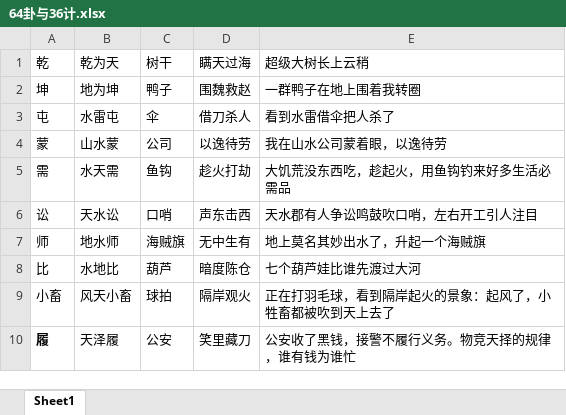
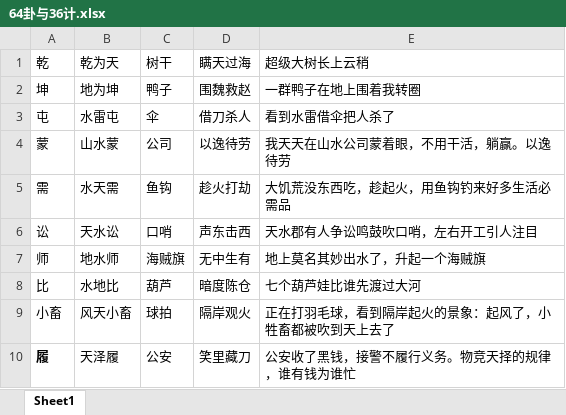
Before and after one commit to YinChao126/MagicMemory, an Excel workbook: 记忆实战/64卦与36计.xlsx, sheet Sheet1, drawn as a sheet; only a part is shown; values as stored, in another font and other column widths than the file's, no borders; the diff names each change by its address in the sheet, - before the commit and + after, or states it on an @@ line.

```diff
--- a/记忆实战/64卦与36计.xlsx (sheet Sheet1)
+++ b/记忆实战/64卦与36计.xlsx (sheet Sheet1)
-E4 (超级大树长上云稍): 我在山水公司蒙着眼，以逸待劳
+E4 (超级大树长上云稍): 我天天在山水公司蒙着眼，不用干活，躺赢。以逸待劳
```
Also changed, not shown: 2 other files.
